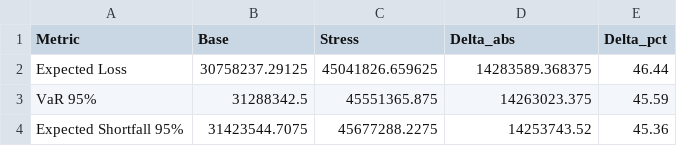
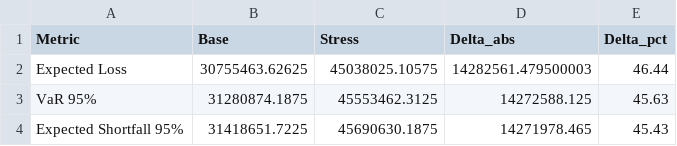
Before and after one commit to maidabeltran0-png/credit-risk-montecarlo-analysis, a CSV file: output/monte_carlo/base_vs_stress_comparison.csv, drawn as a sheet.

Commit message:
feat: implement vectorized Monte Carlo simulation engine and automated risk reporting for base and stress scenarios

```diff
--- a/output/monte_carlo/base_vs_stress_comparison.csv
+++ b/output/monte_carlo/base_vs_stress_comparison.csv
@@ -1,4 +1,4 @@
 Metric,Base,Stress,Delta_abs,Delta_pct
-Expected Loss,30758237.29125,45041826.659625,14283589.368375,46.44
-VaR 95%,31288342.5,45551365.875,14263023.375,45.59
-Expected Shortfall 95%,31423544.7075,45677288.2275,14253743.52,45.36
+Expected Loss,30755463.62625,45038025.10575,14282561.479500003,46.44
+VaR 95%,31280874.1875,45553462.3125,14272588.125,45.63
+Expected Shortfall 95%,31418651.7225,45690630.1875,14271978.465,45.43
```
Also changed, not shown: 8 other files.
